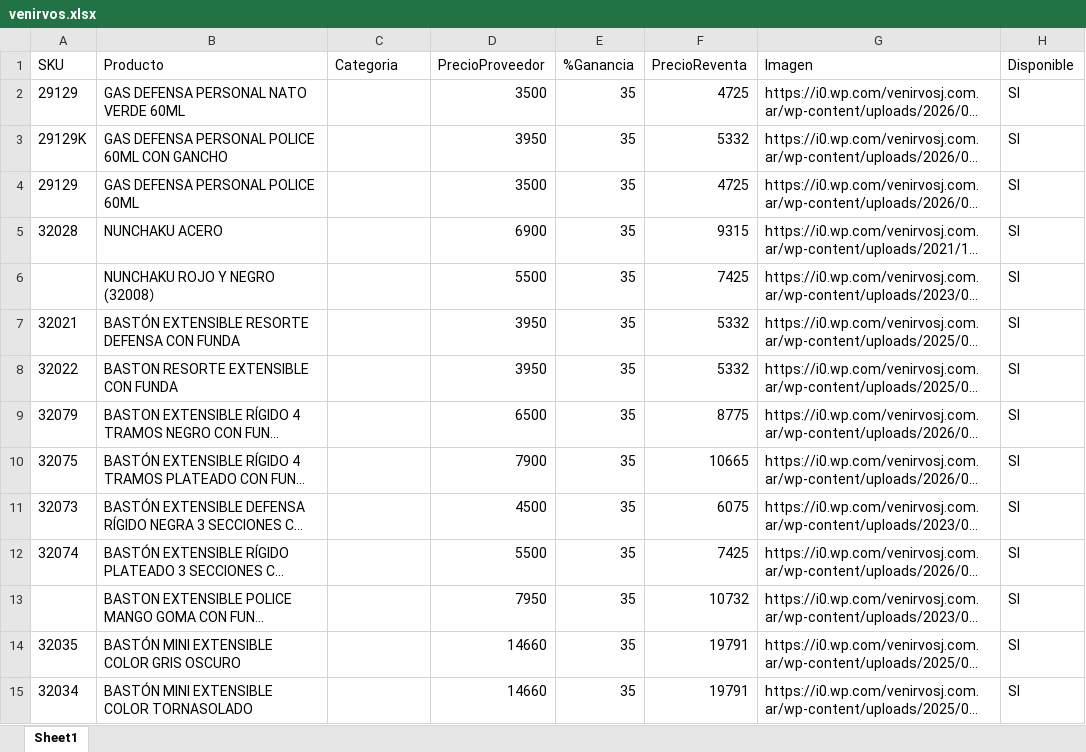
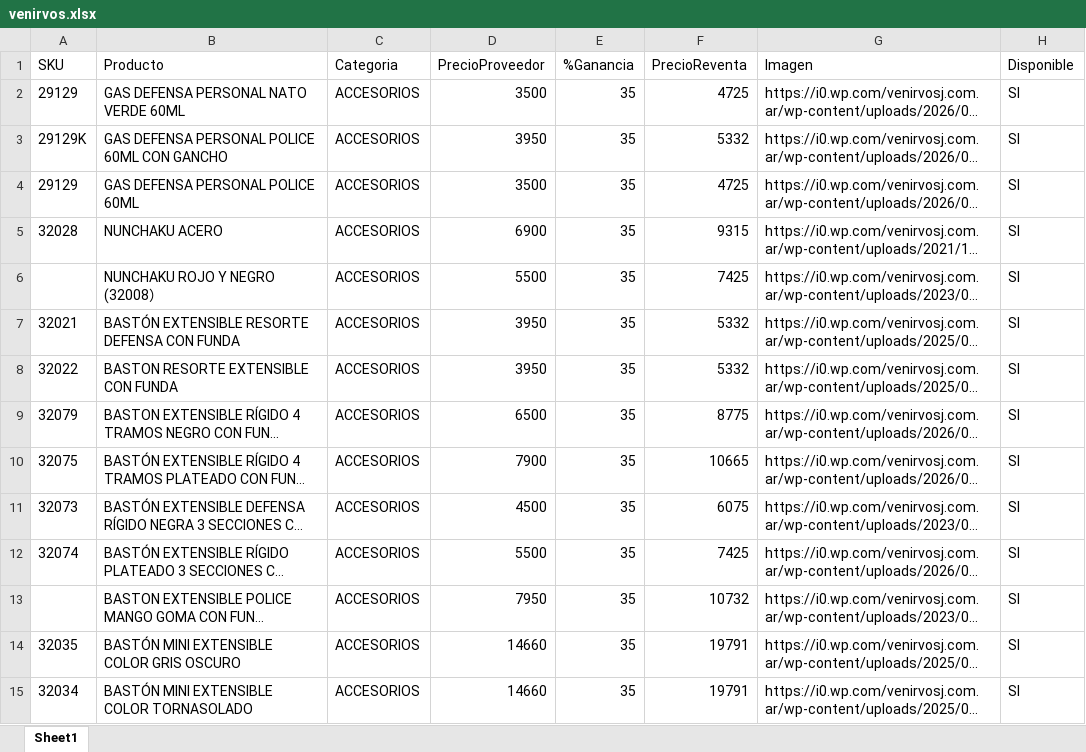
Before and after one commit to multi-tac/multitac-catalogo, an Excel workbook: venirvos.xlsx, sheet Sheet1, drawn as a sheet; only a part is shown; long unchanged cells end in …; values as stored, in another font and other column widths than the file's, no borders; the diff covers the shown part only; the diff names each change by its address in the sheet, - before the commit and + after, or states it on an @@ line.

Commit message:
Agrega proveedor VenirVos y catalogo unificado

```diff
--- a/venirvos.xlsx (sheet Sheet1)
+++ b/venirvos.xlsx (sheet Sheet1)
-C2:C15 (Categoria): (empty)
+C2:C15 (Categoria): ACCESORIOS
```
Also changed, not shown: 1174 edited cells elsewhere in this sheet, productos_unificados.xlsx, 1 other file.
